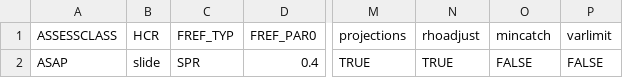
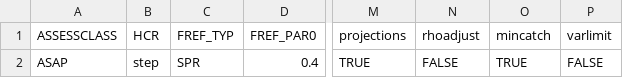
Before and after one commit to lkerr/groundfish-MSE, a CSV file: modelParameters/mproc.csv, drawn as a sheet; only a part is shown, gaps mark what is left out; the diff names each change by its address in the sheet, - before the commit and + after, or states it on an @@ line.

```diff
--- a/modelParameters/mproc.csv
+++ b/modelParameters/mproc.csv
-B2 (HCR): slide
+B2 (HCR): step
-N2 (rhoadjust): TRUE
+N2 (rhoadjust): FALSE
-O2 (mincatch): FALSE
+O2 (mincatch): TRUE
```
Also changed, not shown: 4 other files.
